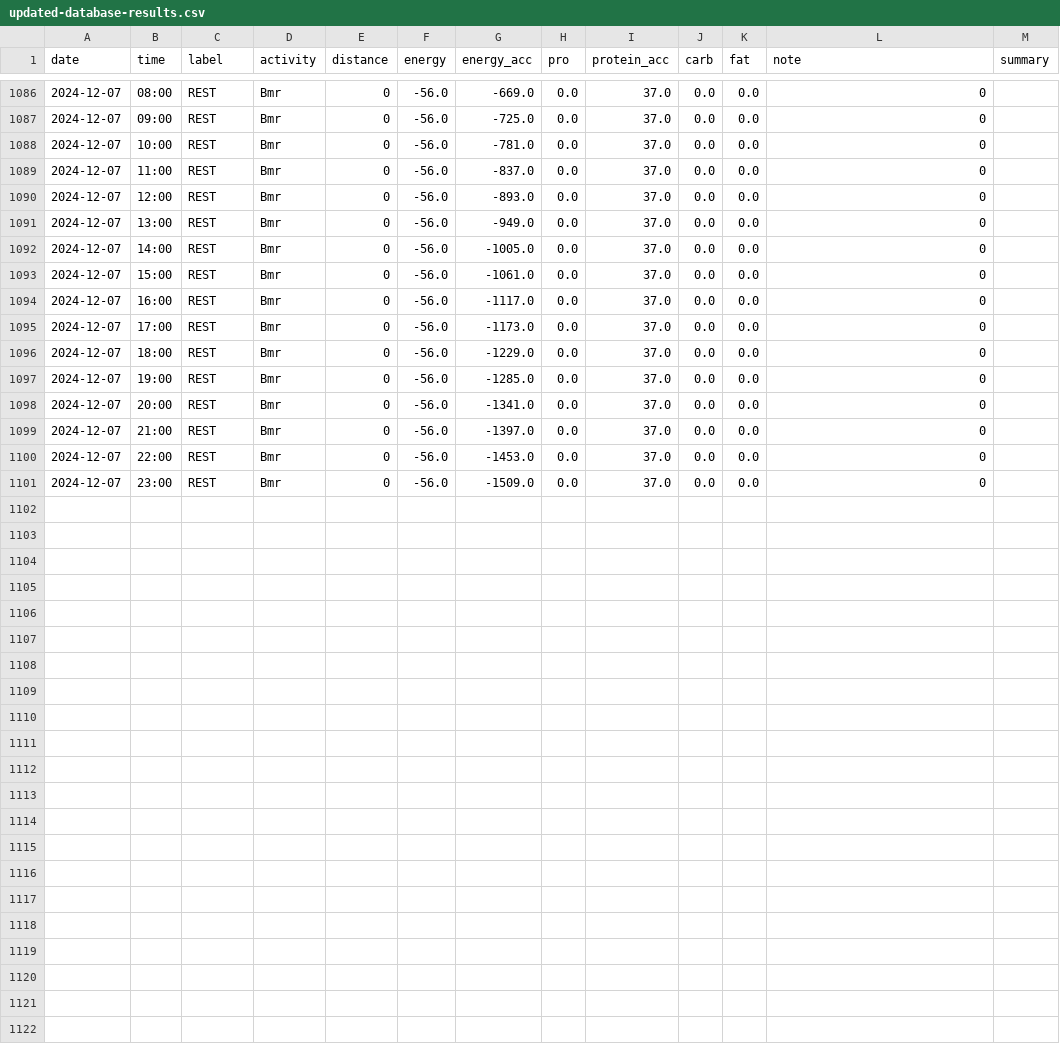
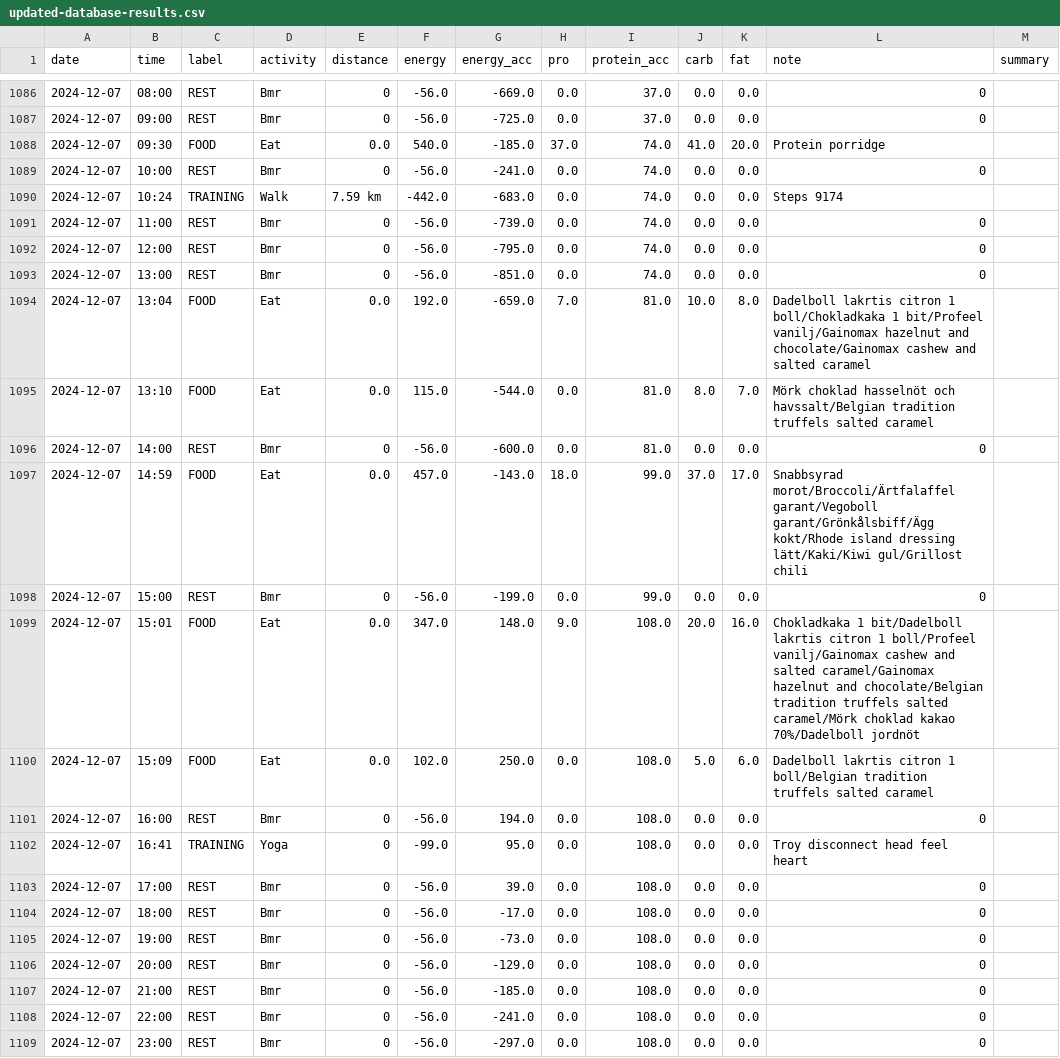
Before and after one commit to liecha/meRegAnno, a CSV file: data/updated-database-results.csv, drawn as a sheet; only a part is shown, gaps mark what is left out.

Commit message:
New data to meal and database csv

```diff
--- a/data/updated-database-results.csv
+++ b/data/updated-database-results.csv
@@ -1087,15 +1087,23 @@ date,time,label,activity,distance,energy,energy_acc,pro,protein_acc,carb,fat,not
 2024-12-07,09:00,REST,Bmr,0,-56.0,-725.0,0.0,37.0,0.0,0.0,0,
-2024-12-07,10:00,REST,Bmr,0,-56.0,-781.0,0.0,37.0,0.0,0.0,0,
-2024-12-07,11:00,REST,Bmr,0,-56.0,-837.0,0.0,37.0,0.0,0.0,0,
-2024-12-07,12:00,REST,Bmr,0,-56.0,-893.0,0.0,37.0,0.0,0.0,0,
-2024-12-07,13:00,REST,Bmr,0,-56.0,-949.0,0.0,37.0,0.0,0.0,0,
-2024-12-07,14:00,REST,Bmr,0,-56.0,-1005.0,0.0,37.0,0.0,0.0,0,
-2024-12-07,15:00,REST,Bmr,0,-56.0,-1061.0,0.0,37.0,0.0,0.0,0,
-2024-12-07,16:00,REST,Bmr,0,-56.0,-1117.0,0.0,37.0,0.0,0.0,0,
-2024-12-07,17:00,REST,Bmr,0,-56.0,-1173.0,0.0,37.0,0.0,0.0,0,
-2024-12-07,18:00,REST,Bmr,0,-56.0,-1229.0,0.0,37.0,0.0,0.0,0,
-2024-12-07,19:00,REST,Bmr,0,-56.0,-1285.0,0.0,37.0,0.0,0.0,0,
-2024-12-07,20:00,REST,Bmr,0,-56.0,-1341.0,0.0,37.0,0.0,0.0,0,
-2024-12-07,21:00,REST,Bmr,0,-56.0,-1397.0,0.0,37.0,0.0,0.0,0,
-2024-12-07,22:00,REST,Bmr,0,-56.0,-1453.0,0.0,37.0,0.0,0.0,0,
-2024-12-07,23:00,REST,Bmr,0,-56.0,-1509.0,0.0,37.0,0.0,0.0,0,
+2024-12-07,09:30,FOOD,Eat,0.0,540.0,-185.0,37.0,74.0,41.0,20.0,Protein porridge,
+2024-12-07,10:00,REST,Bmr,0,-56.0,-241.0,0.0,74.0,0.0,0.0,0,
+2024-12-07,10:24,TRAINING,Walk,7.59 km,-442.0,-683.0,0.0,74.0,0.0,0.0,Steps 9174,
+2024-12-07,11:00,REST,Bmr,0,-56.0,-739.0,0.0,74.0,0.0,0.0,0,
+2024-12-07,12:00,REST,Bmr,0,-56.0,-795.0,0.0,74.0,0.0,0.0,0,
+2024-12-07,13:00,REST,Bmr,0,-56.0,-851.0,0.0,74.0,0.0,0.0,0,
+2024-12-07,13:04,FOOD,Eat,0.0,192.0,-659.0,7.0,81.0,10.0,8.0,Dadelboll lakrtis citron 1 boll/Chokladkaka 1 bit/Profeel vanilj/Gainomax hazelnut and chocolate/Gainomax cashew and salted caramel,
+2024-12-07,13:10,FOOD,Eat,0.0,115.0,-544.0,0.0,81.0,8.0,7.0,Mörk choklad hasselnöt och havssalt/Belgian tradition truffels salted caramel,
+2024-12-07,14:00,REST,Bmr,0,-56.0,-600.0,0.0,81.0,0.0,0.0,0,
+2024-12-07,14:59,FOOD,Eat,0.0,457.0,-143.0,18.0,99.0,37.0,17.0,Snabbsyrad morot/Broccoli/Ärtfalaffel garant/Vegoboll garant/Grönkålsbiff/Ägg kokt/Rhode island dressing lätt/Kaki/Kiwi gul/Grillost chili,
+2024-12-07,15:00,REST,Bmr,0,-56.0,-199.0,0.0,99.0,0.0,0.0,0,
+2024-12-07,15:01,FOOD,Eat,0.0,347.0,148.0,9.0,108.0,20.0,16.0,Chokladkaka 1 bit/Dadelboll lakrtis citron 1 boll/Profeel vanilj/Gainomax cashew and salted caramel/Gainomax hazelnut and chocolate/Belgian tradition truffels salted caramel/Mörk choklad kakao 70%/Dadelboll jordnöt,
+2024-12-07,15:09,FOOD,Eat,0.0,102.0,250.0,0.0,108.0,5.0,6.0,Dadelboll lakrtis citron 1 boll/Belgian tradition truffels salted caramel,
+2024-12-07,16:00,REST,Bmr,0,-56.0,194.0,0.0,108.0,0.0,0.0,0,
+2024-12-07,16:41,TRAINING,Yoga,0,-99.0,95.0,0.0,108.0,0.0,0.0,Troy disconnect head feel heart,
+2024-12-07,17:00,REST,Bmr,0,-56.0,39.0,0.0,108.0,0.0,0.0,0,
+2024-12-07,18:00,REST,Bmr,0,-56.0,-17.0,0.0,108.0,0.0,0.0,0,
+2024-12-07,19:00,REST,Bmr,0,-56.0,-73.0,0.0,108.0,0.0,0.0,0,
+2024-12-07,20:00,REST,Bmr,0,-56.0,-129.0,0.0,108.0,0.0,0.0,0,
+2024-12-07,21:00,REST,Bmr,0,-56.0,-185.0,0.0,108.0,0.0,0.0,0,
+2024-12-07,22:00,REST,Bmr,0,-56.0,-241.0,0.0,108.0,0.0,0.0,0,
+2024-12-07,23:00,REST,Bmr,0,-56.0,-297.0,0.0,108.0,0.0,0.0,0,
```
Also changed, not shown: data/livsmedelsdatabas.csv, data/meal_databas.csv, 1 other file.
